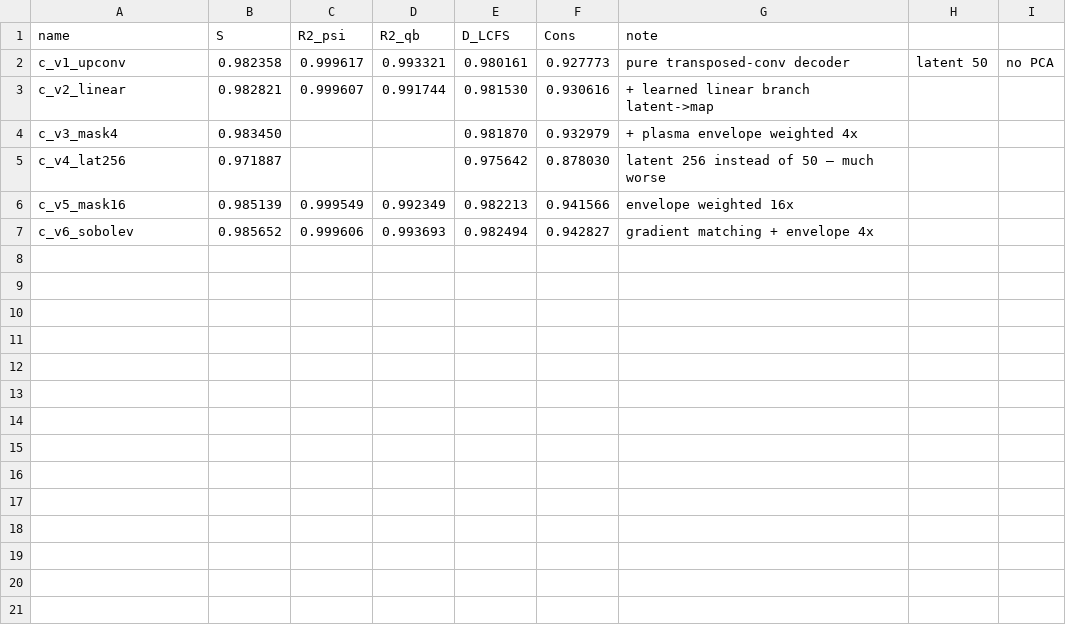
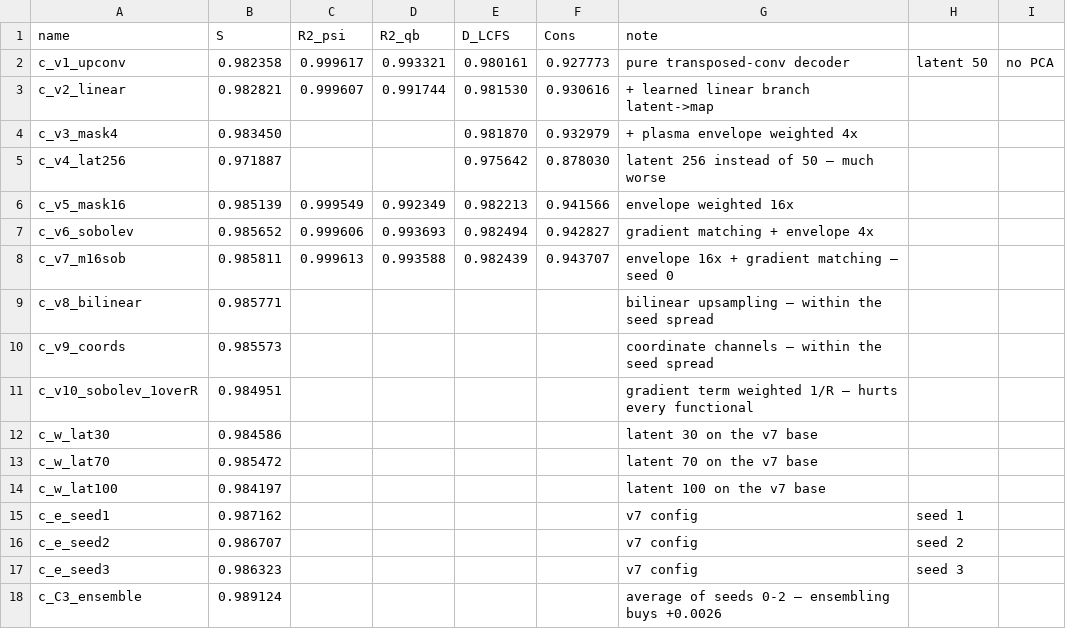
Before and after one commit to pshishkin/fusion-equilibrium-challenge-starter, a CSV file: results/x_encdec.csv, drawn as a sheet.

```diff
--- a/results/x_encdec.csv
+++ b/results/x_encdec.csv
@@ -7 +7,12 @@ c_v5_mask16,0.985139,0.999549,0.992349,0.982213,0.941566,envelope weighted 16x
 c_v6_sobolev,0.985652,0.999606,0.993693,0.982494,0.942827,gradient matching + envelope 4x
+c_v7_m16sob,0.985811,0.999613,0.993588,0.982439,0.943707,envelope 16x + gradient matching — seed 0
+c_v8_bilinear,0.985771,,,,,bilinear upsampling — within the seed spread
+c_v9_coords,0.985573,,,,,coordinate channels — within the seed spread
+c_v10_sobolev_1overR,0.984951,,,,,gradient term weighted 1/R — hurts every functional
+c_w_lat30,0.984586,,,,,latent 30 on the v7 base
+c_w_lat70,0.985472,,,,,latent 70 on the v7 base
+c_w_lat100,0.984197,,,,,latent 100 on the v7 base
+c_e_seed1,0.987162,,,,,v7 config, seed 1
+c_e_seed2,0.986707,,,,,v7 config, seed 2
+c_e_seed3,0.986323,,,,,v7 config, seed 3
+c_C3_ensemble,0.989124,,,,,average of seeds 0-2 — ensembling buys +0.0026
```
Also changed, not shown: 4 other files.
